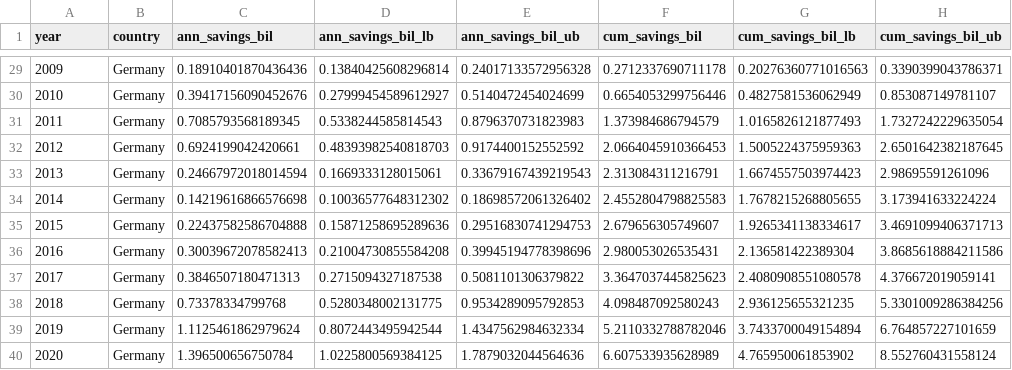
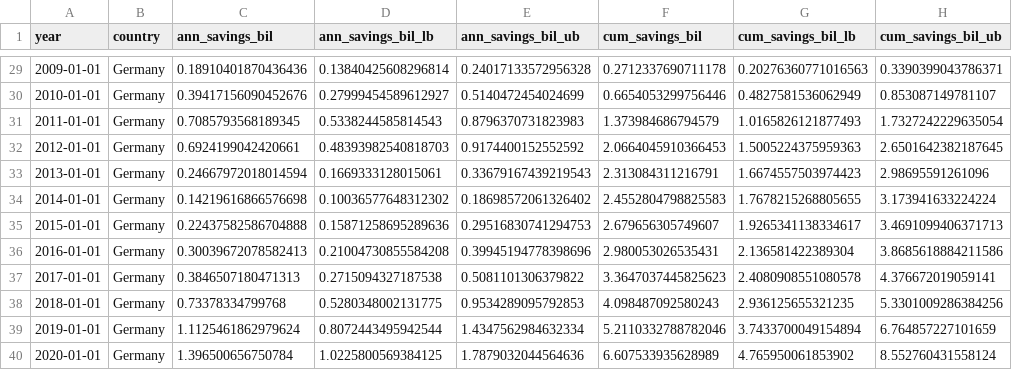
Before and after one commit to jhelvy/solar-learning-2021, a CSV file: figs/data/fig3_savings_historical_annual.csv, drawn as a sheet; only a part is shown, gaps mark what is left out; the diff covers the shown part only.

```diff
--- a/figs/data/fig3_savings_historical_annual.csv
+++ b/figs/data/fig3_savings_historical_annual.csv
@@ -29,12 +29,12 @@ year,country,ann_savings_bil,ann_savings_bil_lb,ann_savings_bil_ub,cum_savings_b
-2009,Germany,0.18910401870436436,0.13840425608296814,0.24017133572956328,0.2712337690711178,0.20276360771016563,0.3390399043786371
-2010,Germany,0.39417156090452676,0.27999454589612927,0.5140472454024699,0.6654053299756446,0.4827581536062949,0.853087149781107
-2011,Germany,0.7085793568189345,0.5338244585814543,0.8796370731823983,1.373984686794579,1.0165826121877493,1.7327242229635054
-2012,Germany,0.6924199042420661,0.48393982540818703,0.9174400152552592,2.0664045910366453,1.5005224375959363,2.6501642382187645
-2013,Germany,0.24667972018014594,0.1669333128015061,0.33679167439219543,2.313084311216791,1.6674557503974423,2.98695591261096
-2014,Germany,0.14219616866576698,0.10036577648312302,0.18698572061326402,2.4552804798825583,1.7678215268805655,3.173941633224224
-2015,Germany,0.22437582586704888,0.15871258695289636,0.29516830741294753,2.679656305749607,1.9265341138334617,3.4691099406371713
-2016,Germany,0.30039672078582413,0.21004730855584208,0.39945194778398696,2.980053026535431,2.136581422389304,3.8685618884211586
-2017,Germany,0.3846507180471313,0.2715094327187538,0.5081101306379822,3.3647037445825623,2.4080908551080578,4.376672019059141
-2018,Germany,0.73378334799768,0.5280348002131775,0.9534289095792853,4.098487092580243,2.936125655321235,5.3301009286384256
-2019,Germany,1.1125461862979624,0.8072443495942544,1.4347562984632334,5.2110332788782046,3.7433700049154894,6.764857227101659
-2020,Germany,1.396500656750784,1.0225800569384125,1.7879032044564636,6.607533935628989,4.765950061853902,8.552760431558124
+2009-01-01,Germany,0.18910401870436436,0.13840425608296814,0.24017133572956328,0.2712337690711178,0.20276360771016563,0.3390399043786371
+2010-01-01,Germany,0.39417156090452676,0.27999454589612927,0.5140472454024699,0.6654053299756446,0.4827581536062949,0.853087149781107
+2011-01-01,Germany,0.7085793568189345,0.5338244585814543,0.8796370731823983,1.373984686794579,1.0165826121877493,1.7327242229635054
+2012-01-01,Germany,0.6924199042420661,0.48393982540818703,0.9174400152552592,2.0664045910366453,1.5005224375959363,2.6501642382187645
+2013-01-01,Germany,0.24667972018014594,0.1669333128015061,0.33679167439219543,2.313084311216791,1.6674557503974423,2.98695591261096
+2014-01-01,Germany,0.14219616866576698,0.10036577648312302,0.18698572061326402,2.4552804798825583,1.7678215268805655,3.173941633224224
+2015-01-01,Germany,0.22437582586704888,0.15871258695289636,0.29516830741294753,2.679656305749607,1.9265341138334617,3.4691099406371713
+2016-01-01,Germany,0.30039672078582413,0.21004730855584208,0.39945194778398696,2.980053026535431,2.136581422389304,3.8685618884211586
+2017-01-01,Germany,0.3846507180471313,0.2715094327187538,0.5081101306379822,3.3647037445825623,2.4080908551080578,4.376672019059141
+2018-01-01,Germany,0.73378334799768,0.5280348002131775,0.9534289095792853,4.098487092580243,2.936125655321235,5.3301009286384256
+2019-01-01,Germany,1.1125461862979624,0.8072443495942544,1.4347562984632334,5.2110332788782046,3.7433700049154894,6.764857227101659
+2020-01-01,Germany,1.396500656750784,1.0225800569384125,1.7879032044564636,6.607533935628989,4.765950061853902,8.552760431558124
```
Also changed, not shown: 27 edited cells elsewhere in this file, figs/data/ex_fig1_savings_projection_annual.csv, 35 other files.
